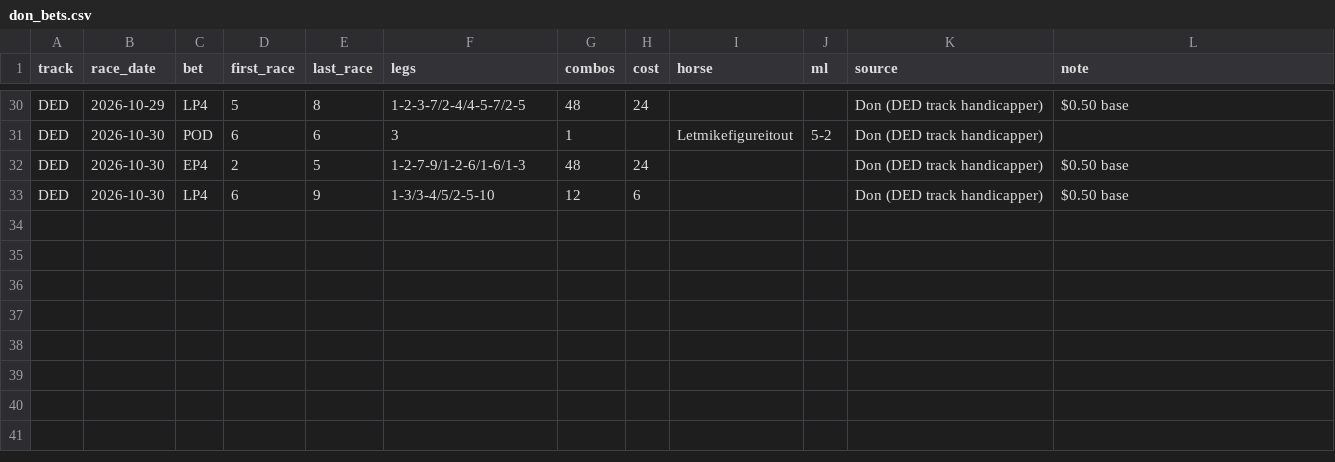
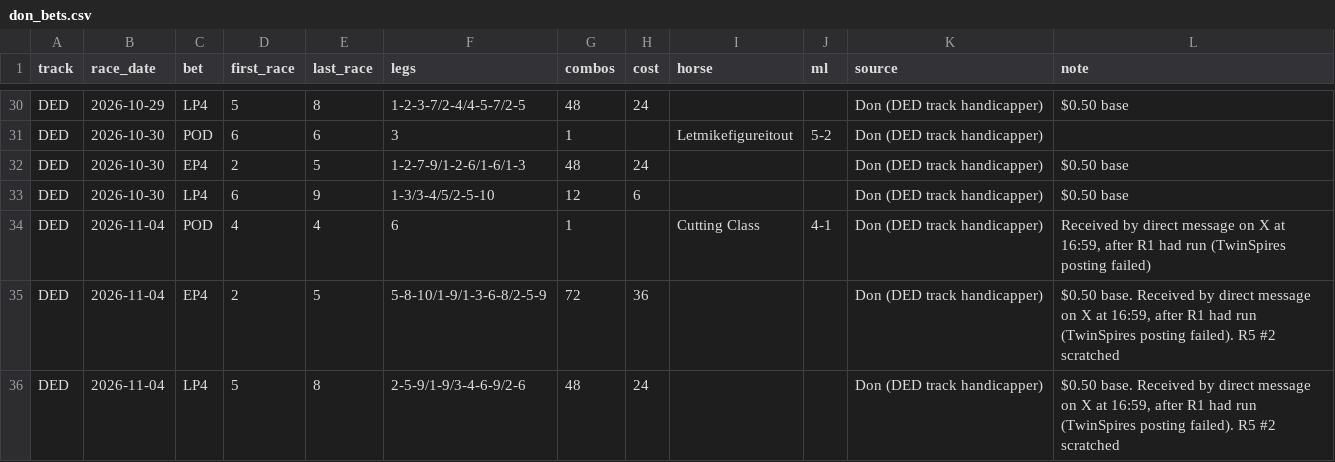
Before and after one commit to Authentic-66/benter-model_v2-data, a CSV file: scripts_dpv1/tracking/don_bets.csv, drawn as a sheet; only a part is shown, gaps mark what is left out.

```diff
--- a/scripts_dpv1/tracking/don_bets.csv
+++ b/scripts_dpv1/tracking/don_bets.csv
@@ -33 +33,4 @@ DED,2026-10-30,EP4,2,5,1-2-7-9/1-2-6/1-6/1-3,48,24,,,Don (DED track handicapper)
 DED,2026-10-30,LP4,6,9,1-3/3-4/5/2-5-10,12,6,,,Don (DED track handicapper),$0.50 base
+DED,2026-11-04,POD,4,4,6,1,,Cutting Class,4-1,Don (DED track handicapper),"Received by direct message on X at 16:59, after R1 had run (TwinSpires posting failed)"
+DED,2026-11-04,EP4,2,5,5-8-10/1-9/1-3-6-8/2-5-9,72,36,,,Don (DED track handicapper),"$0.50 base. Received by direct message on X at 16:59, after R1 had run (TwinSpires posting failed). R5 #2 scratched"
+DED,2026-11-04,LP4,5,8,2-5-9/1-9/3-4-6-9/2-6,48,24,,,Don (DED track handicapper),"$0.50 base. Received by direct message on X at 16:59, after R1 had run (TwinSpires posting failed). R5 #2 scratched"
```
Also changed, not shown: scripts_dpv1/tracking/don_picks.csv, scripts_dpv1/tracking/doug_picks.csv.
